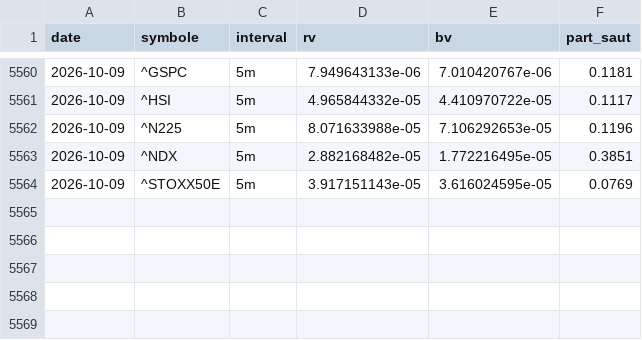
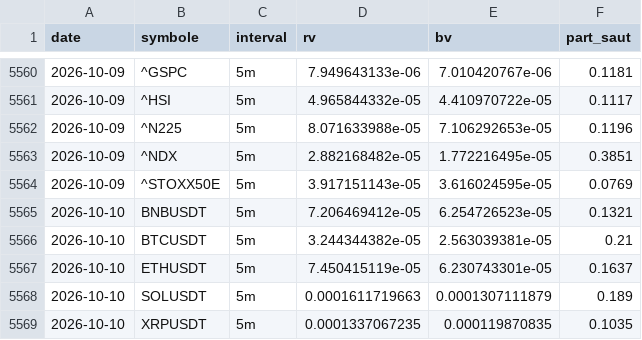
Before and after one commit to David-GNLF/marketlab, a CSV file: data_local/sauts_mesures.csv, drawn as a sheet; only a part is shown, gaps mark what is left out.

```diff
--- a/data_local/sauts_mesures.csv
+++ b/data_local/sauts_mesures.csv
@@ -5564 +5564,6 @@ date,symbole,interval,rv,bv,part_saut
 2026-10-09,^STOXX50E,5m,3.917151143e-05,3.616024595e-05,0.0769
+2026-10-10,BNBUSDT,5m,7.206469412e-05,6.254726523e-05,0.1321
+2026-10-10,BTCUSDT,5m,3.244344382e-05,2.563039381e-05,0.21
+2026-10-10,ETHUSDT,5m,7.450415119e-05,6.230743301e-05,0.1637
+2026-10-10,SOLUSDT,5m,0.0001611719663,0.0001307111879,0.189
+2026-10-10,XRPUSDT,5m,0.0001337067235,0.000119870835,0.1035
```
Also changed, not shown: data_local/journal_chaine.csv, data_local/spreads_mesures.csv, 9 other files.
